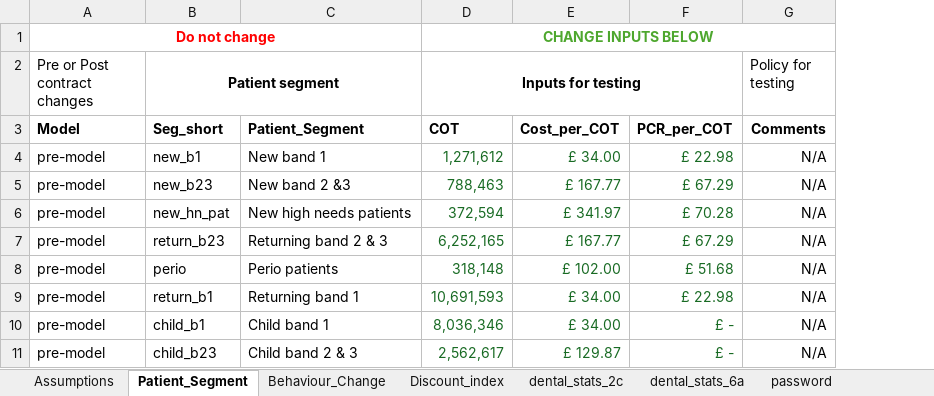
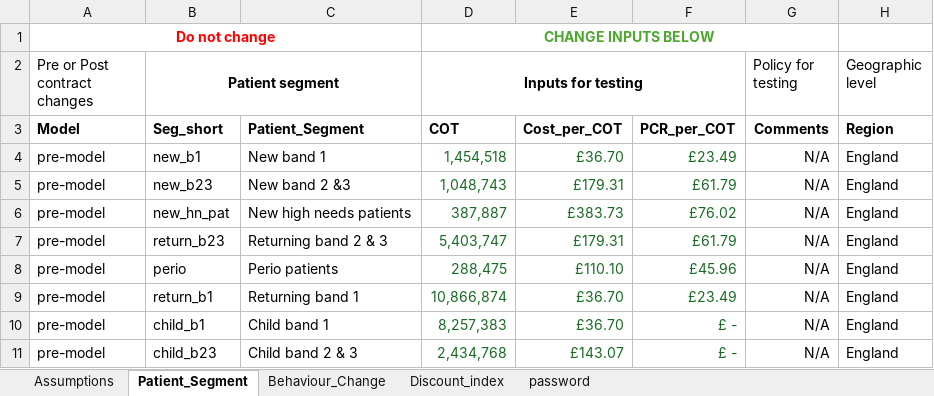
Before and after one commit to JinTongNHS/Dental_Reform_Modelling_2, an Excel workbook: DRM2/Model_inputs.xlsx, sheet Patient_Segment, drawn as a sheet; only a part is shown; values as stored, in another font and other column widths than the file's, no borders; removed rows and columns are numbered as before the commit, all else as after; the diff covers the shown part only; the diff names each change by its address in the sheet, - before the commit and + after, or states it on an @@ line.

```diff
--- a/DRM2/Model_inputs.xlsx (sheet Patient_Segment)
+++ b/DRM2/Model_inputs.xlsx (sheet Patient_Segment)
@@ sheet tab hidden: dental_stats_2c @@
@@ sheet tab hidden: dental_stats_6a @@
-column D (Inputs for testing), row 1: CHANGE INPUTS BELOW; rows 3-11: COT | 1,271,612 | 788,463 | 372,594 | 6,252,165 | 318,148 | 10,691,593 | 8,036,346 | 2,562,617
-column E, rows 3-11: Cost_per_COT | £ 34.00 | £ 167.77 | £ 341.97 | £ 167.77 | £ 102.00 | £ 34.00 | £ 34.00 | £ 129.87
-column F, rows 3-11: PCR_per_COT | £ 22.98 | £ 67.29 | £ 70.28 | £ 67.29 | £ 51.68 | £ 22.98 | £ - | £ -
+column D (Inputs for testing), row 1: CHANGE INPUTS BELOW; rows 3-11: COT | 1,454,518 | 1,048,743 | 387,887 | 5,403,747 | 288,475 | 10,866,874 | 8,257,383 | 2,434,768
+column E, rows 3-11: Cost_per_COT | £36.70 | £179.31 | £383.73 | £179.31 | £110.10 | £36.70 | £36.70 | £143.07
+column F, rows 3-11: PCR_per_COT | £23.49 | £61.79 | £76.02 | £61.79 | £45.96 | £23.49 | £ - | £ -
+column H (Geographic level), rows 3-11: Region | England | England | England | England | England | England | England | England
```
Also changed, not shown: 140 added rows elsewhere in this sheet, sheet Assumptions, hidden cells, Scenario_tested.xlsx, 8 other files.
